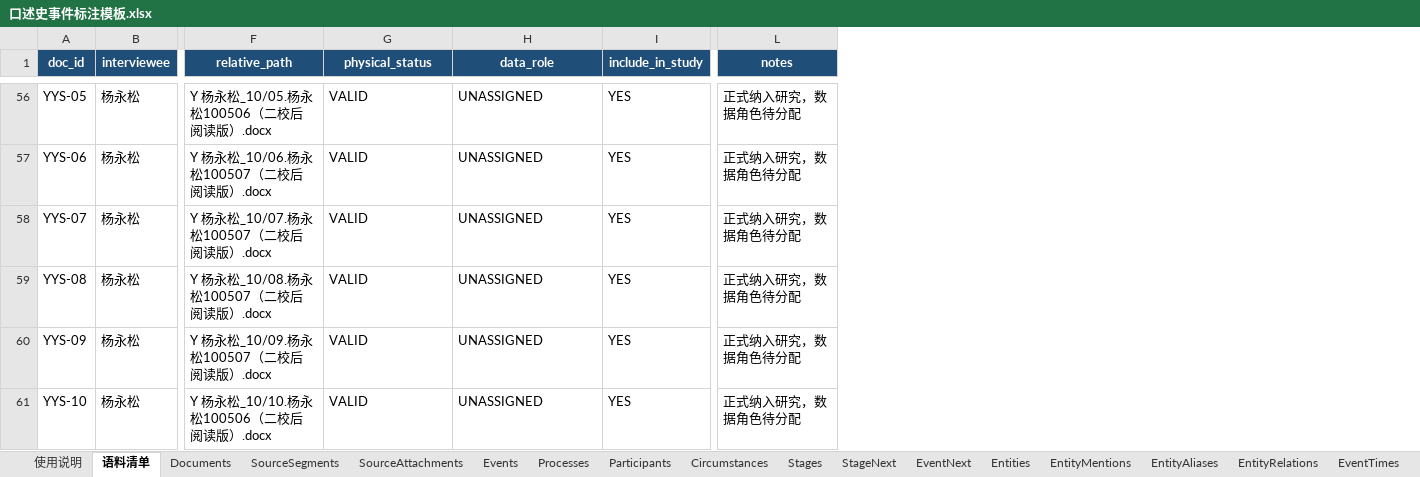
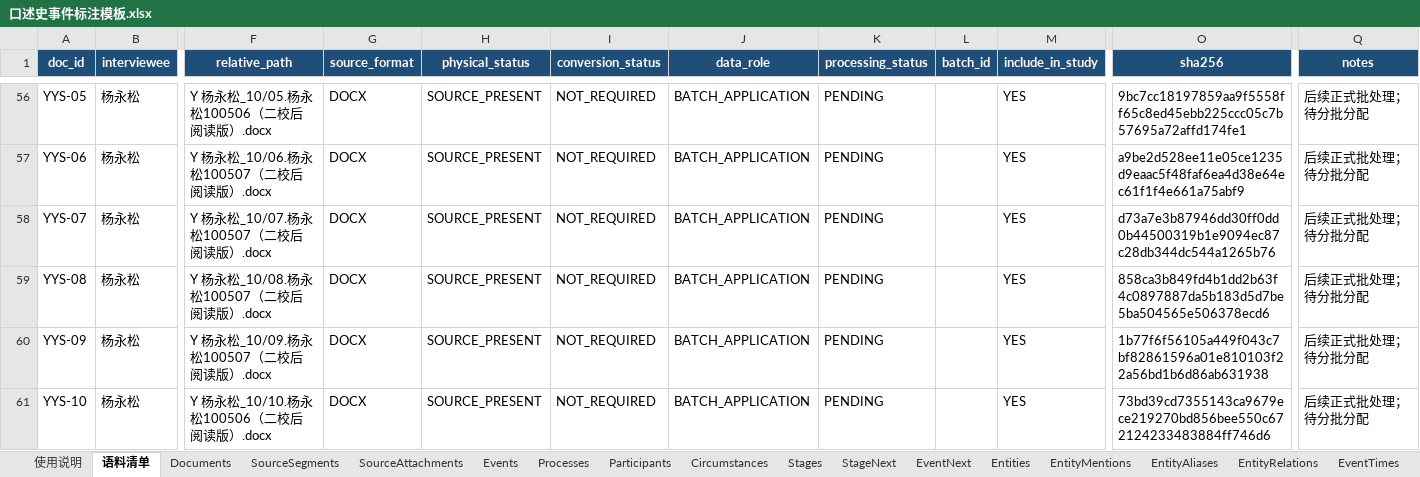
Before and after one commit to Laura-41/Oral-history_261104, an Excel workbook: 00_模板/口述史事件标注模板.xlsx, sheet 语料清单, drawn as a sheet; only a part is shown, gaps mark what is left out; values as stored, in another font and other column widths than the file's, no borders; addresses are those after the commit; the diff covers the shown part only; the diff names each change by its address in the sheet, - before the commit and + after, or states it on an @@ line.

```diff
--- a/00_模板/口述史事件标注模板.xlsx (sheet 语料清单)
+++ b/00_模板/口述史事件标注模板.xlsx (sheet 语料清单)
+column G (source_format), rows 56-61: all DOCX
+column I (conversion_status), rows 56-61: all NOT_REQUIRED
+column K (processing_status), rows 56-61: all PENDING
+column L (batch_id), empty
+column O (sha256), rows 56-61: 9bc7cc18197859aa9f5558ff65c8ed45ebb225ccc05c7b57695a72affd174fe1 | a9be2d528ee11e05ce1235d9eaac5f48faf6ea4d38e64ec61f1f4e661a75abf9 | d73a7e3b87946dd30ff0dd0b44500319b1e9094ec87c28db344dc544a1265b76 | 858ca3b849fd4b1dd2b63f4c0897887da5b183d5d7be5ba504565e506378ecd6 | 1b77f6f56105a449f043c7bf82861596a01e810103f22a56bd1b6d86ab631938 | 73bd39cd7355143ca9679ece219270bd856bee550c672124233483884ff746d6
-H56:H61 (physical_status): VALID
+H56:H61 (physical_status): SOURCE_PRESENT
-J56:J61 (data_role): UNASSIGNED
+J56:J61 (data_role): BATCH_APPLICATION
-Q56:Q61 (notes): 正式纳入研究，数据角色待分配
+Q56:Q61 (notes): 后续正式批处理；待分批分配
```
Also changed, not shown: 177 edited cells elsewhere in this sheet, 6 other files.
